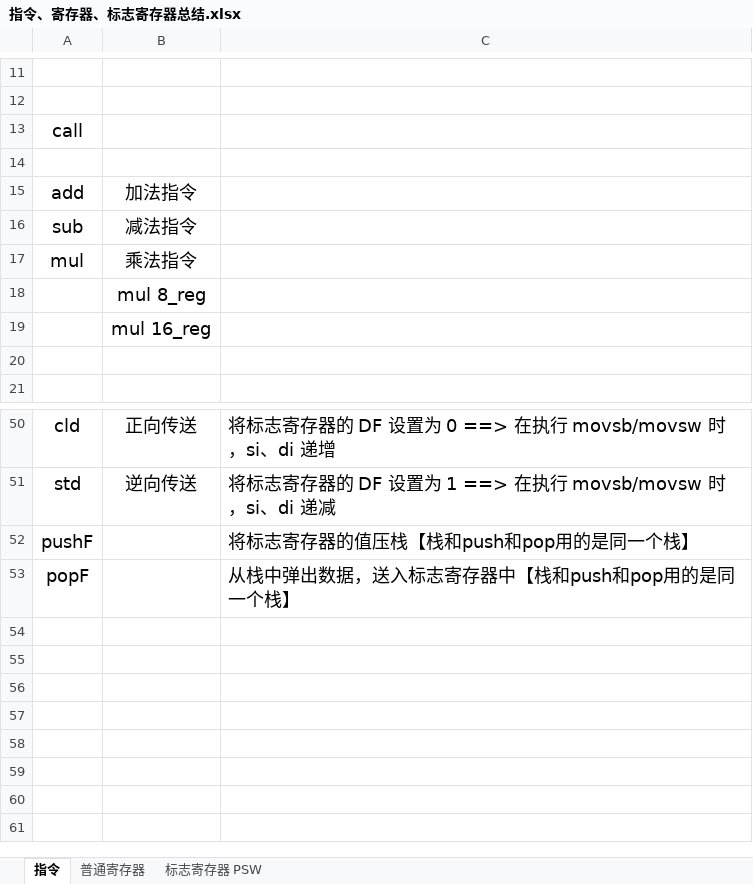
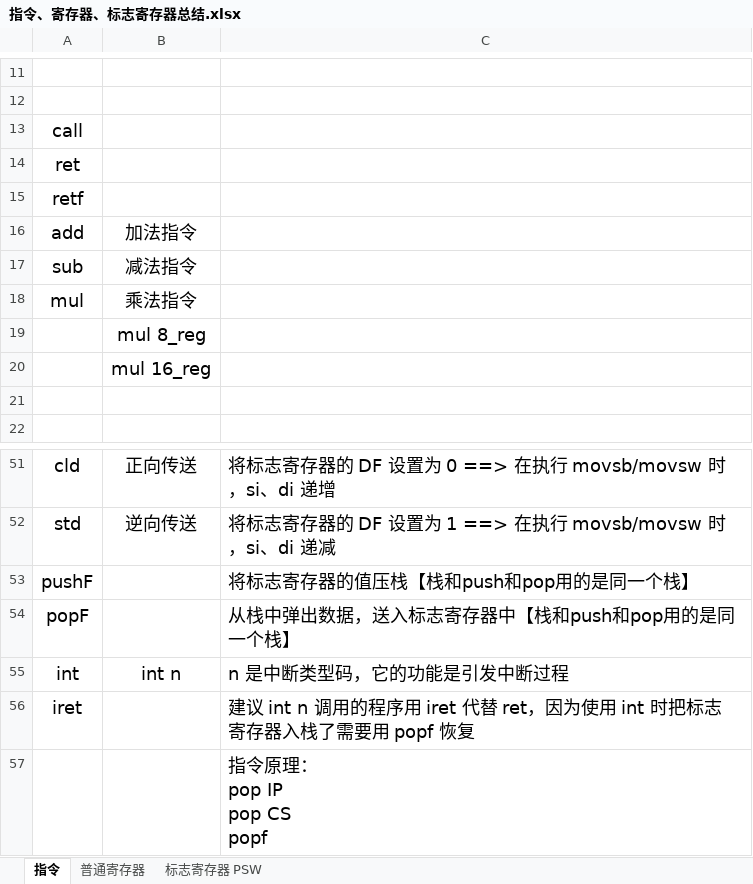
Before and after one commit to NekoSilverFox/Assembly, an Excel workbook: 指令、寄存器、标志寄存器总结.xlsx, sheet 指令, drawn as a sheet; only a part is shown, gaps mark what is left out; values as stored, in another font and other column widths than the file's, no borders; ↵ is a line break in a cell; the diff names each change by its address in the sheet, - before the commit and + after, or states it on an @@ line.

```diff
--- a/指令、寄存器、标志寄存器总结.xlsx (sheet 指令)
+++ b/指令、寄存器、标志寄存器总结.xlsx (sheet 指令)
-A14: (empty)
+A14: ret
+row 15: retf
+row 55: int | int n | n 是中断类型码，它的功能是引发中断过程
+row 56: iret |  | 建议 int n 调用的程序用 iret 代替 ret，因为使用 int 时把标志寄存器入栈了需要用 popf 恢复
+row 57:  |  | 指令原理： ↵ pop IP ↵ pop CS ↵ popf
```
Also changed, not shown: sheet 标志寄存器 PSW, 2 other files.
